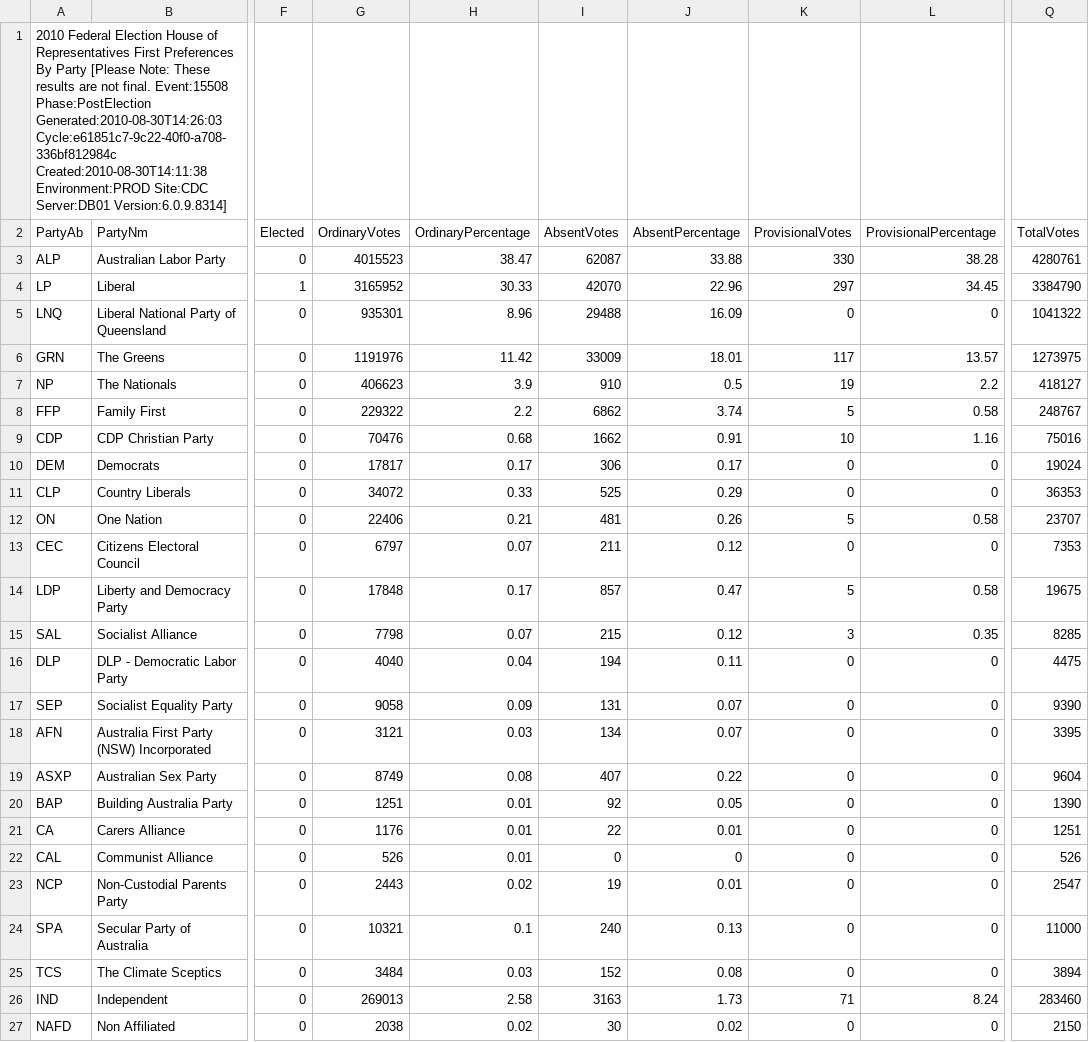
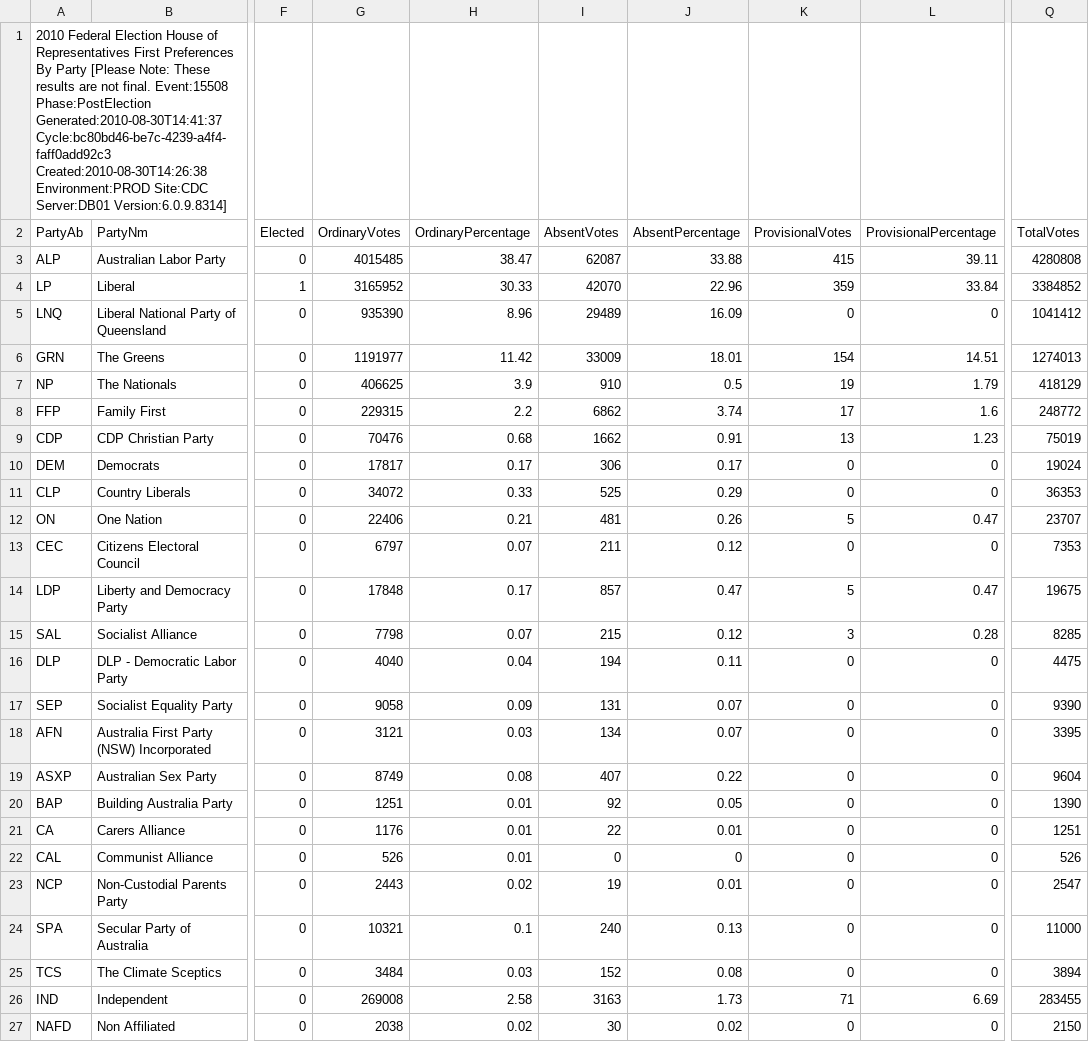
Before and after one commit to d1b/AustralianFederalElection2010CSV, a CSV file: HouseFirstPrefsByPartyDownload-15508.csv, drawn as a sheet; only a part is shown, gaps mark what is left out; the diff names each change by its address in the sheet, - before the commit and + after, or states it on an @@ line.

```diff
--- a/HouseFirstPrefsByPartyDownload-15508.csv
+++ b/HouseFirstPrefsByPartyDownload-15508.csv
-A1 (PartyAb): …Event:15508 Phase:PostElection Generated:2010-08-30T14:26:03 Cycle:e61851c7-9c22-40f0-a708-336bf812984c Created:2010-08-30T14:11:38 Environment:PROD Site:CDC…
+A1 (PartyAb): …Event:15508 Phase:PostElection Generated:2010-08-30T14:41:37 Cycle:bc80bd46-be7c-4239-a4f4-faff0add92c3 Created:2010-08-30T14:26:38 Environment:PROD Site:CDC…
-G3 (OrdinaryVotes): 4015523
+G3 (OrdinaryVotes): 4015485
-K3 (ProvisionalVotes): 330
+K3 (ProvisionalVotes): 415
-L3 (ProvisionalPercentage): 38.28
+L3 (ProvisionalPercentage): 39.11
-Q3 (TotalVotes): 4280761
+Q3 (TotalVotes): 4280808
-K4 (ProvisionalVotes): 297
+K4 (ProvisionalVotes): 359
-L4 (ProvisionalPercentage): 34.45
+L4 (ProvisionalPercentage): 33.84
-Q4 (TotalVotes): 3384790
+Q4 (TotalVotes): 3384852
-G5 (OrdinaryVotes): 935301
+G5 (OrdinaryVotes): 935390
-I5 (AbsentVotes): 29488
+I5 (AbsentVotes): 29489
-Q5 (TotalVotes): 1041322
+Q5 (TotalVotes): 1041412
-G6 (OrdinaryVotes): 1191976
+G6 (OrdinaryVotes): 1191977
-K6 (ProvisionalVotes): 117
+K6 (ProvisionalVotes): 154
-L6 (ProvisionalPercentage): 13.57
+L6 (ProvisionalPercentage): 14.51
-Q6 (TotalVotes): 1273975
+Q6 (TotalVotes): 1274013
-G7 (OrdinaryVotes): 406623
+G7 (OrdinaryVotes): 406625
-L7 (ProvisionalPercentage): 2.2
+L7 (ProvisionalPercentage): 1.79
-Q7 (TotalVotes): 418127
+Q7 (TotalVotes): 418129
-G8 (OrdinaryVotes): 229322
+G8 (OrdinaryVotes): 229315
-K8 (ProvisionalVotes): 5
+K8 (ProvisionalVotes): 17
-L8 (ProvisionalPercentage): 0.58
+L8 (ProvisionalPercentage): 1.6
-Q8 (TotalVotes): 248767
+Q8 (TotalVotes): 248772
-K9 (ProvisionalVotes): 10
+K9 (ProvisionalVotes): 13
-L9 (ProvisionalPercentage): 1.16
+L9 (ProvisionalPercentage): 1.23
-Q9 (TotalVotes): 75016
+Q9 (TotalVotes): 75019
-L12 (ProvisionalPercentage): 0.58
+L12 (ProvisionalPercentage): 0.47
-L14 (ProvisionalPercentage): 0.58
+L14 (ProvisionalPercentage): 0.47
-L15 (ProvisionalPercentage): 0.35
+L15 (ProvisionalPercentage): 0.28
-G26 (OrdinaryVotes): 269013
+G26 (OrdinaryVotes): 269008
-L26 (ProvisionalPercentage): 8.24
+L26 (ProvisionalPercentage): 6.69
-Q26 (TotalVotes): 283460
+Q26 (TotalVotes): 283455
```
Also changed, not shown: HouseFirstPrefsByCandidateByVoteTypeDownload-15508.csv, HouseFirstPrefsByStateByPartyDownload-15508.csv, 53 other files.
